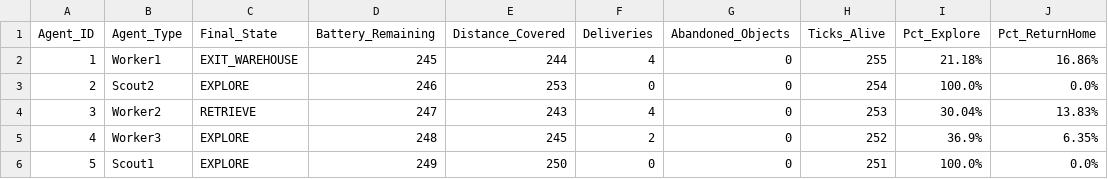
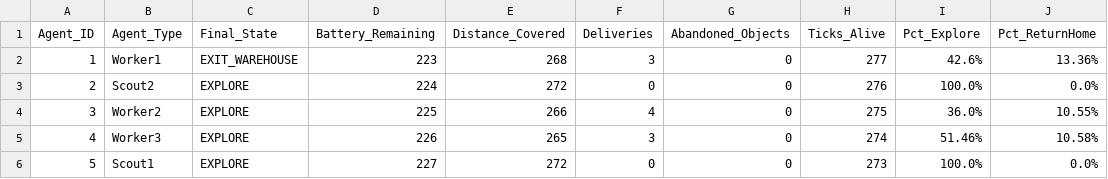
Before and after one commit to Massyiwnl/s_i_project, a CSV file: outputs/logs/run_A_seed123_agents.csv, drawn as a sheet.

```diff
--- a/outputs/logs/run_A_seed123_agents.csv
+++ b/outputs/logs/run_A_seed123_agents.csv
@@ -1,6 +1,6 @@
 Agent_ID,Agent_Type,Final_State,Battery_Remaining,Distance_Covered,Deliveries,Abandoned_Objects,Ticks_Alive,Pct_Explore,Pct_ReturnHome
-1,Worker1,EXIT_WAREHOUSE,245,244,4,0,255,21.18%,16.86%
-2,Scout2,EXPLORE,246,253,0,0,254,100.0%,0.0%
-3,Worker2,RETRIEVE,247,243,4,0,253,30.04%,13.83%
-4,Worker3,EXPLORE,248,245,2,0,252,36.9%,6.35%
-5,Scout1,EXPLORE,249,250,0,0,251,100.0%,0.0%
+1,Worker1,EXIT_WAREHOUSE,223,268,3,0,277,42.6%,13.36%
+2,Scout2,EXPLORE,224,272,0,0,276,100.0%,0.0%
+3,Worker2,EXPLORE,225,266,4,0,275,36.0%,10.55%
+4,Worker3,EXPLORE,226,265,3,0,274,51.46%,10.58%
+5,Scout1,EXPLORE,227,272,0,0,273,100.0%,0.0%
```
Also changed, not shown: outputs/logs/experiments_summary.csv, outputs/logs/run_A_seed1337_agents.csv, 38 other files.
